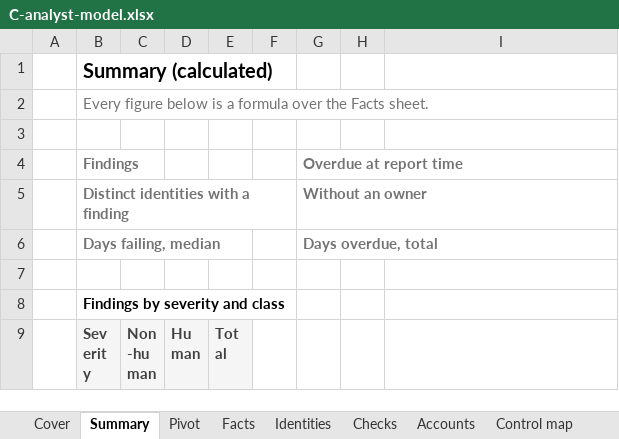
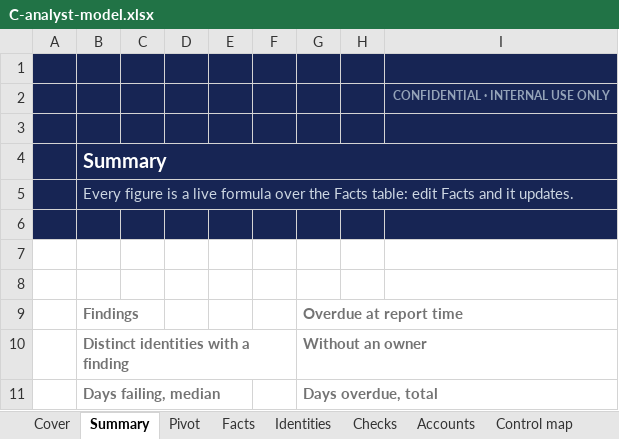
Before and after one commit to supermanvs09/Free, an Excel workbook: docs/report-samples/C-analyst-model.xlsx, sheet Summary, drawn as a sheet; only a part is shown; the shorter side is filled out with more unchanged rows; values as stored, in another font and other column widths than the file's, no borders; charts and pictures not drawn; addresses are those after the commit; the diff names each change by its address in the sheet, - before the commit and + after, or states it on an @@ line.

```diff
--- a/docs/report-samples/C-analyst-model.xlsx (sheet Summary)
+++ b/docs/report-samples/C-analyst-model.xlsx (sheet Summary)
+row 1: (empty)
+row 2:  |  |  |  |  |  |  |  | CONFIDENTIAL · INTERNAL USE ONLY
+row 3: (empty)
-A4:I5 fill: none
+A4:I5 fill: #172554
-B4: Summary (calculated)
+B4: Summary
-B4 text colour: black
+B4 text colour: #FFFFFF
+B4:I4 merged
-B5: Every figure below is a formula over the Facts sheet.
+B5: Every figure is a live formula over the Facts table: edit Facts and it updates.
-B5 text colour: #737373
+B5 text colour: #CBD5E1
+B5:I5 merged
+row 6: (empty)
+row 7: (empty)
```
Also changed, not shown: sheet Cover, charts or pictures, docs/report-samples/A-executive-workbook.xlsx, 3 other files.
